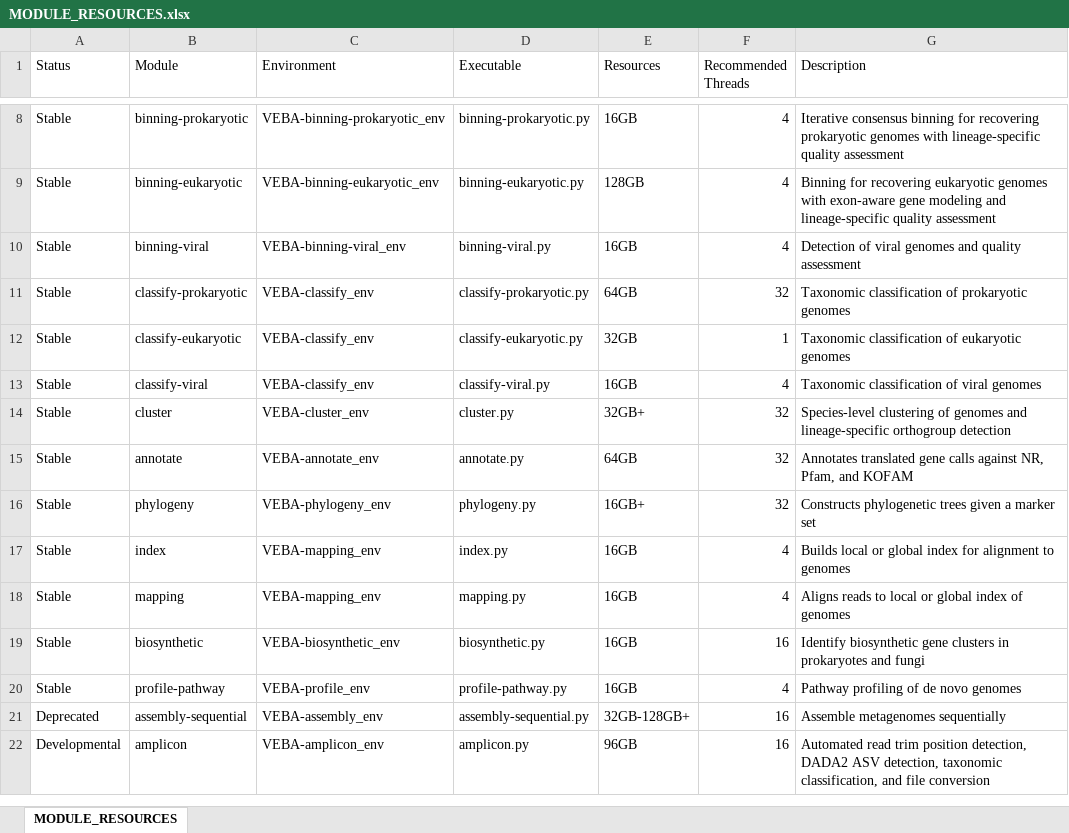
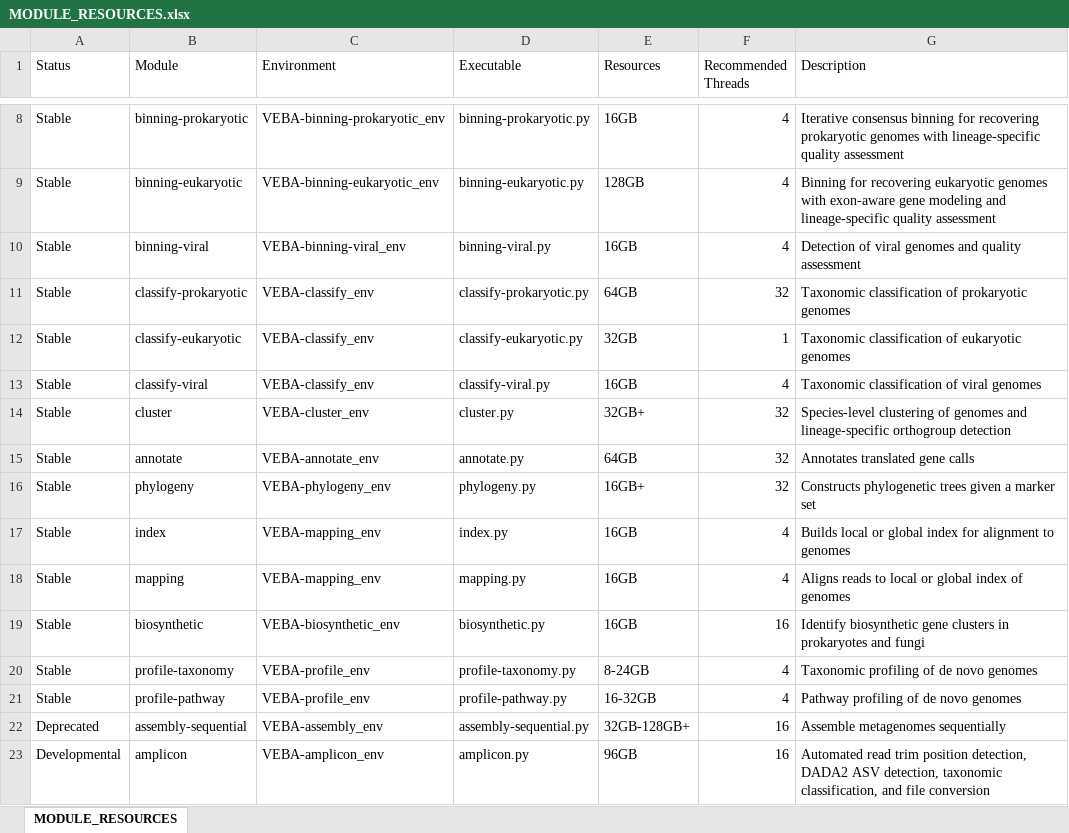
Before and after one commit to jolespin/veba, an Excel workbook: MODULE_RESOURCES.xlsx, sheet MODULE_RESOURCES, drawn as a sheet; only a part is shown, gaps mark what is left out; values as stored, in another font and other column widths than the file's, no borders; addresses are those after the commit; the diff names each change by its address in the sheet, - before the commit and + after, or states it on an @@ line.

Commit message:
Updated annotate

```diff
--- a/MODULE_RESOURCES.xlsx (sheet MODULE_RESOURCES)
+++ b/MODULE_RESOURCES.xlsx (sheet MODULE_RESOURCES)
-G15 (Description): Annotates translated gene calls against NR, Pfam, and KOFAM
+G15 (Description): Annotates translated gene calls
+row 20: Stable | profile-taxonomy | VEBA-profile_env | profile-taxonomy.py | 8-24GB | 4 | Taxonomic profiling of de novo genomes
-E21 (Resources): 16GB
+E21 (Resources): 16-32GB
```
Also changed, not shown: 1 other file.
